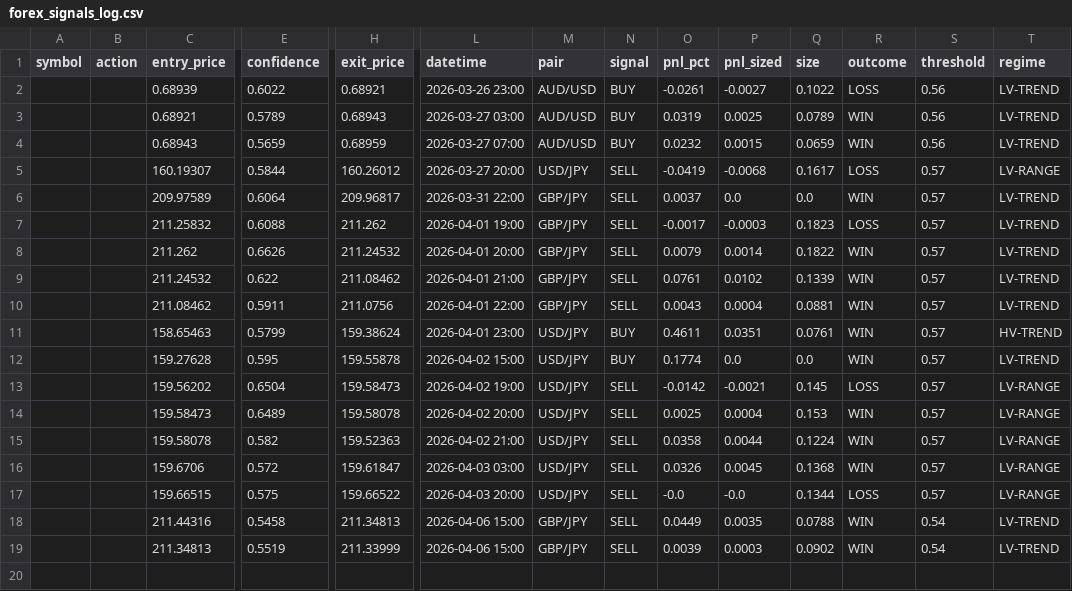
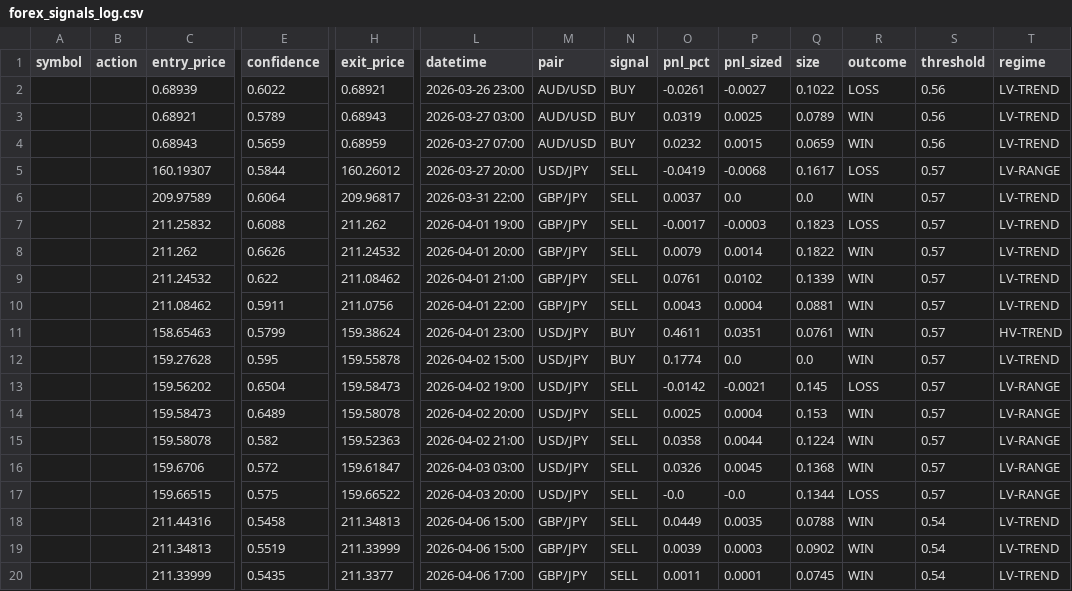
Before and after one commit to Jeanwrld/omega-bot, a CSV file: forex_signals_log.csv, drawn as a sheet; only a part is shown, gaps mark what is left out; rows hold the shown columns only; the diff names each change by its address in the sheet, - before the commit and + after, or states it on an @@ line.

Commit message:
OMEGA Forex v3: 1 signal(s), resolved 1/1

```diff
--- a/forex_signals_log.csv
+++ b/forex_signals_log.csv
+row 20:  |  | 211.33999 | 0.5435 | 211.3377 | 2026-04-06 17:00 | GBP/JPY | SELL | 0.0011 | 0.0001 | 0.0745 | WIN | 0.54 | LV-TREND
```
Also changed, not shown: 1 other file.
